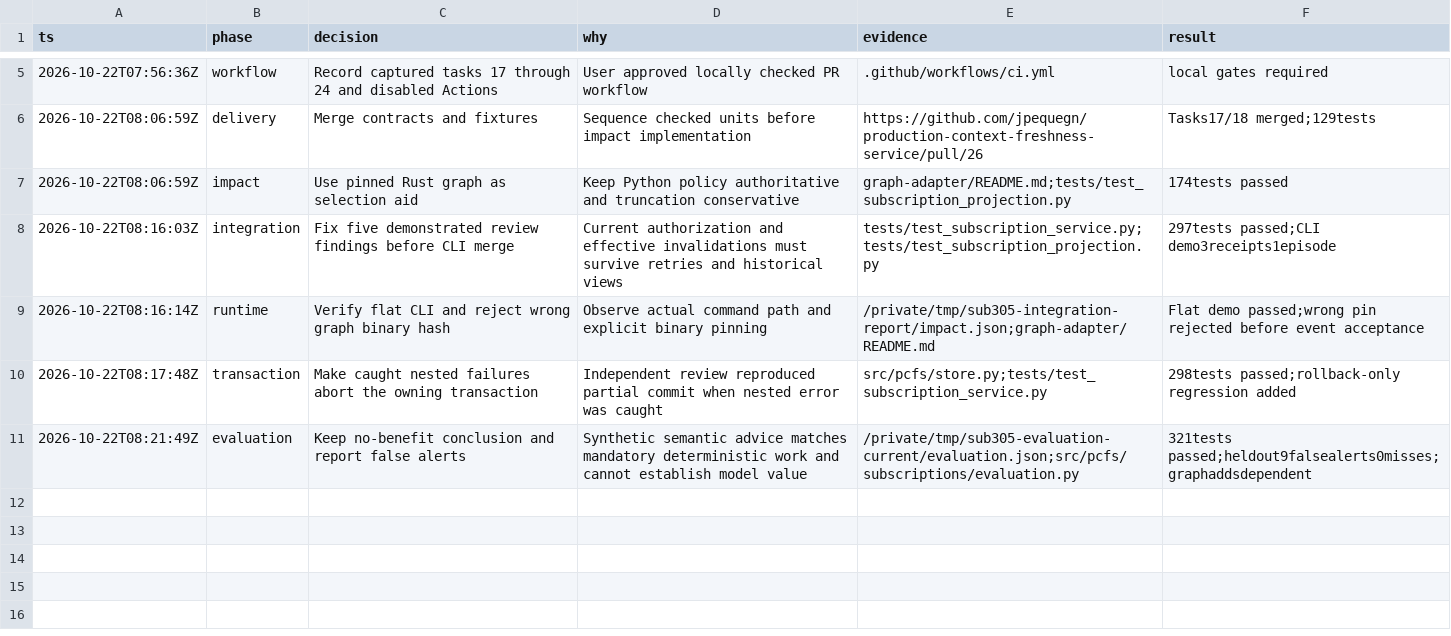
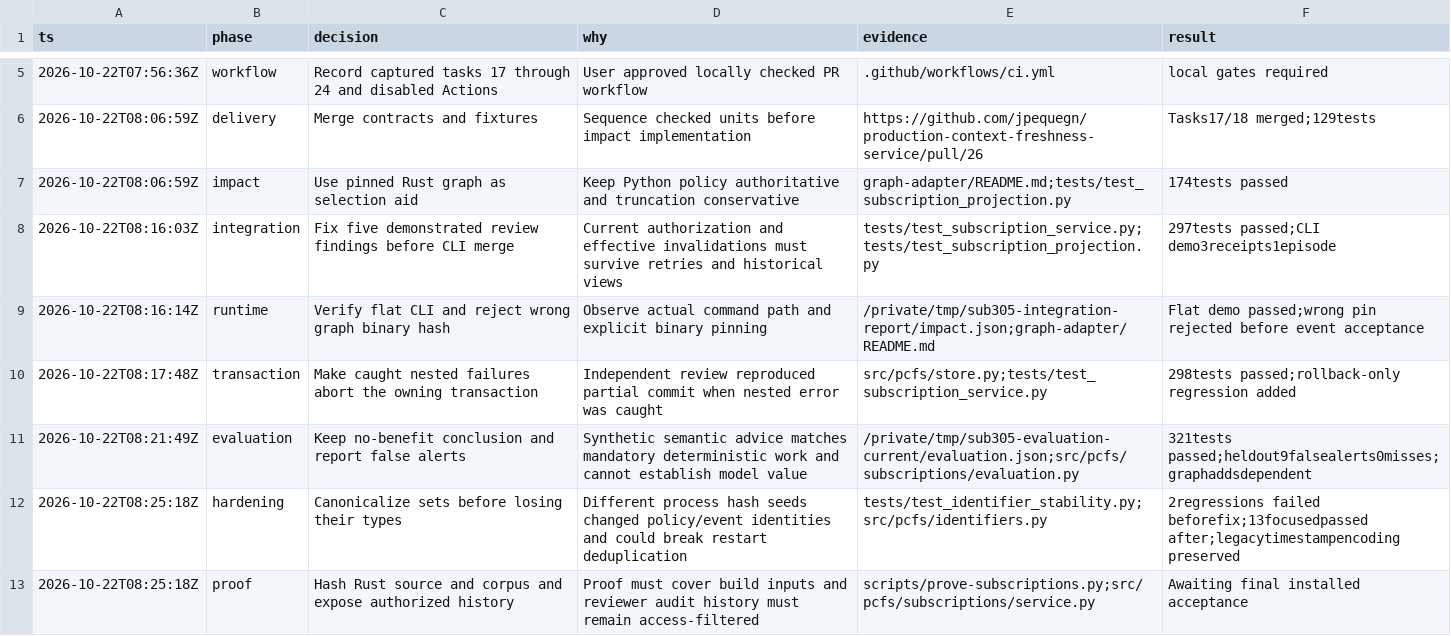
Before and after one commit to jpequegn/production-context-freshness-service, a TSV file: .audit/subscriptions305.tsv, drawn as a sheet; only a part is shown, gaps mark what is left out; the diff names each change by its address in the sheet, - before the commit and + after, or states it on an @@ line.

Commit message:
Prove installed subscriptions and stabilize restart identities (#24)

```diff
--- a/.audit/subscriptions305.tsv
+++ b/.audit/subscriptions305.tsv
+row 12: 2026-10-22T08:25:18Z | hardening | Canonicalize sets before losing their types | Different process hash seeds changed policy/event identities and could break restart deduplication | tests/test_identifier_stability.py;src/pcfs/identifiers.py | 2regressions failed beforefix;13focusedpassed after;legacytimestampencoding preserved
+row 13: 2026-10-22T08:25:18Z | proof | Hash Rust source and corpus and expose authorized history | Proof must cover build inputs and reviewer audit history must remain access-filtered | scripts/prove-subscriptions.py;src/pcfs/subscriptions/service.py | Awaiting final installed acceptance
```
Also changed, not shown: 9 other files.
